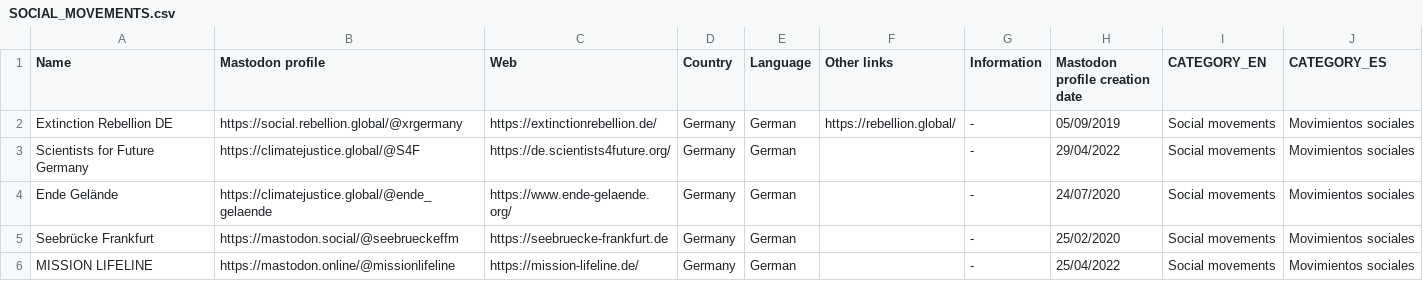
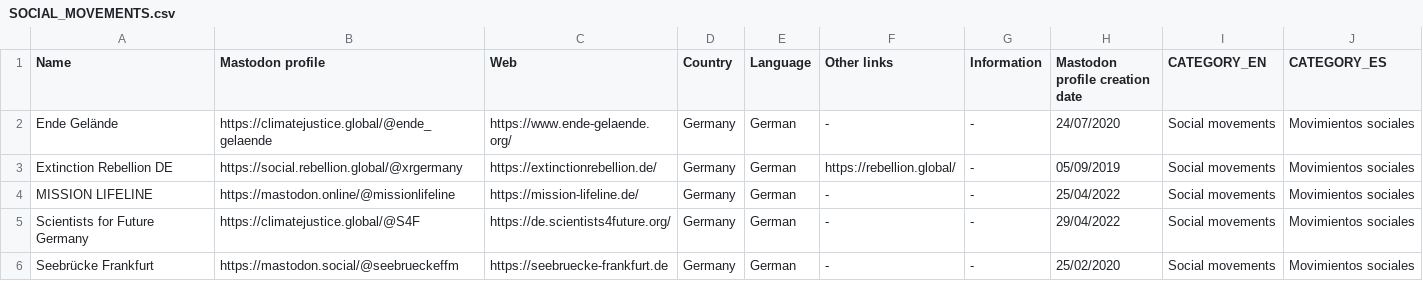
Before and after one commit to jmrplens/mastodon_official_profiles, a CSV file: germany/SOCIAL_MOVEMENTS.csv, drawn as a sheet.

```diff
--- a/germany/SOCIAL_MOVEMENTS.csv
+++ b/germany/SOCIAL_MOVEMENTS.csv
@@ -1,6 +1,6 @@
 Name,Mastodon profile,Web,Country,Language,Other links,Information,Mastodon profile creation date,CATEGORY_EN,CATEGORY_ES
+Ende Gelände,https://climatejustice.global/@ende_gelaende,https://www.ende-gelaende.org/,Germany,German,-,-,24/07/2020,Social movements,Movimientos sociales
 Extinction Rebellion DE,https://social.rebellion.global/@xrgermany,https://extinctionrebellion.de/,Germany,German,https://rebellion.global/,-,05/09/2019,Social movements,Movimientos sociales
-Scientists for Future Germany,https://climatejustice.global/@S4F,https://de.scientists4future.org/,Germany,German,,-,29/04/2022,Social movements,Movimientos sociales
-Ende Gelände,https://climatejustice.global/@ende_gelaende,https://www.ende-gelaende.org/,Germany,German,,-,24/07/2020,Social movements,Movimientos sociales
-Seebrücke Frankfurt,https://mastodon.social/@seebrueckeffm,https://seebruecke-frankfurt.de,Germany,German,,-,25/02/2020,Social movements,Movimientos sociales
-MISSION LIFELINE,https://mastodon.online/@missionlifeline,https://mission-lifeline.de/,Germany,German,,-,25/04/2022,Social movements,Movimientos sociales
+MISSION LIFELINE,https://mastodon.online/@missionlifeline,https://mission-lifeline.de/,Germany,German,-,-,25/04/2022,Social movements,Movimientos sociales
+Scientists for Future Germany,https://climatejustice.global/@S4F,https://de.scientists4future.org/,Germany,German,-,-,29/04/2022,Social movements,Movimientos sociales
+Seebrücke Frankfurt,https://mastodon.social/@seebrueckeffm,https://seebruecke-frankfurt.de,Germany,German,-,-,25/02/2020,Social movements,Movimientos sociales
```
Also changed, not shown: MAIN.csv, docs/MAIN_web.csv, 4 other files.
